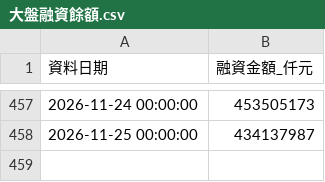
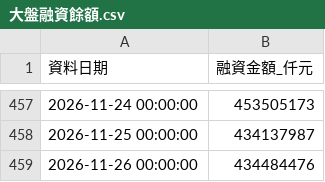
Before and after one commit to ntuacurry/stock-data, a CSV file: 大盤融資餘額.csv, drawn as a sheet; only a part is shown, gaps mark what is left out.

Commit message:
更新 大盤融資餘額.csv（2026-11-26 20:45）

```diff
--- a/大盤融資餘額.csv
+++ b/大盤融資餘額.csv
@@ -458 +458,2 @@
 2026-11-25 00:00:00,434137987
+2026-11-26 00:00:00,434484476
```
